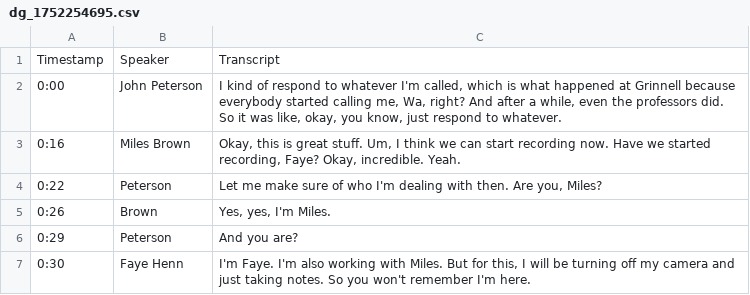
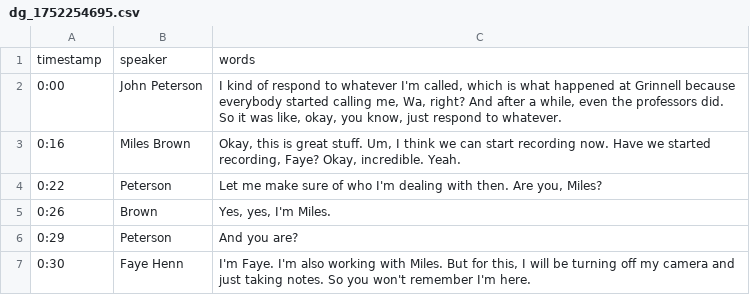
Before and after one commit to Digital-Grinnell/GCCB-Georgia-Dentel-Project, a CSV file: _data/transcripts/dg_1752254695.csv, drawn as a sheet; only a part is shown.

```diff
--- a/_data/transcripts/dg_1752254695.csv
+++ b/_data/transcripts/dg_1752254695.csv
@@ -1,2 +1,2 @@
-Timestamp,Speaker,Transcript
+timestamp,speaker,words
 0:00,John Peterson,"I kind of respond to whatever I'm called, which is what happened at Grinnell because everybody started calling me, Wa, right? And after a while, even the professors did. So it was like, okay, you know, just respond to whatever."
```
Also changed, not shown: _data/transcripts/dg_1752254537.csv, _data/transcripts/dg_1752254667.csv, 6 other files.
